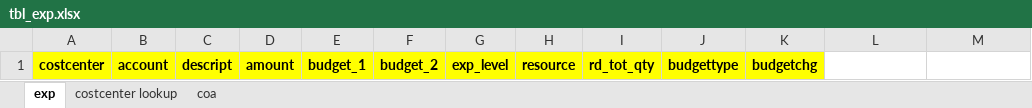
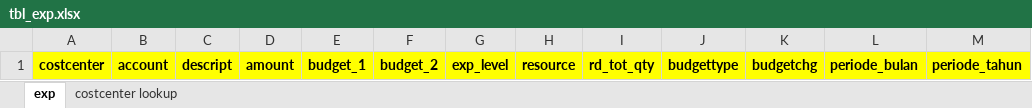
Before and after one commit to jinggalintasimaji/abc5dasar, an Excel workbook: __repository/template_import/tbl_exp.xlsx, sheet exp, drawn as a sheet; values as stored, in another font and other column widths than the file's, no borders; the diff names each change by its address in the sheet, - before the commit and + after, or states it on an @@ line.

```diff
--- a/__repository/template_import/tbl_exp.xlsx (sheet exp)
+++ b/__repository/template_import/tbl_exp.xlsx (sheet exp)
-sheet tab: coa
-L1: (empty)
+L1: periode_bulan
-L1:M1 fill: none
+L1:M1 fill: #FFFF00
-M1: (empty)
+M1: periode_tahun
```
Also changed, not shown: __repository/template_import/tbl_emp.xlsx.
